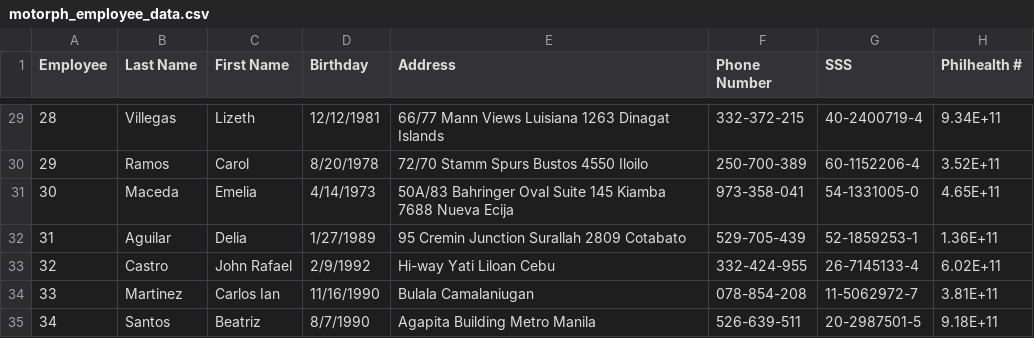
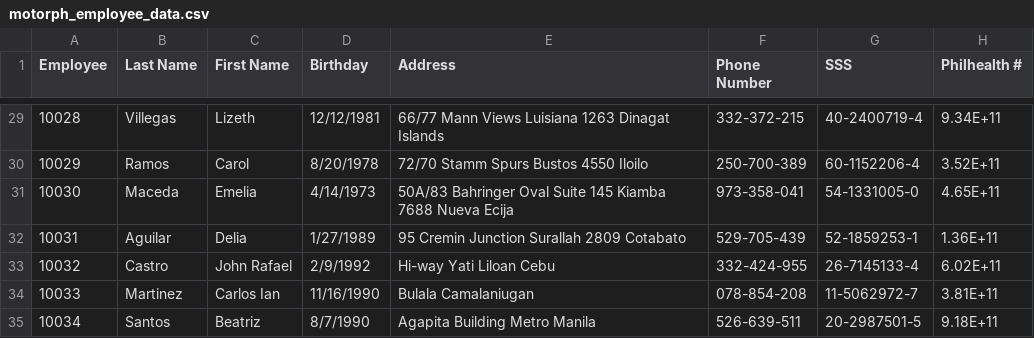
Before and after one commit to imangie/MO-IT103-Group-2, a CSV file: src/main/resources/org/example/motorphui/data/motorph_employee_data.csv, drawn as a sheet; only a part is shown, gaps mark what is left out; the diff covers the shown part only; the diff names each change by its address in the sheet, - before the commit and + after, or states it on an @@ line.

```diff
--- a/src/main/resources/org/example/motorphui/data/motorph_employee_data.csv
+++ b/src/main/resources/org/example/motorphui/data/motorph_employee_data.csv
-A29 (Employee): 28
+A29 (Employee): 10028
-A30 (Employee): 29
+A30 (Employee): 10029
-A31 (Employee): 30
+A31 (Employee): 10030
-A32 (Employee): 31
+A32 (Employee): 10031
-A33 (Employee): 32
+A33 (Employee): 10032
-A34 (Employee): 33
+A34 (Employee): 10033
-A35 (Employee): 34
+A35 (Employee): 10034
```
Also changed, not shown: 27 edited cells elsewhere in this file, 4 other files.
